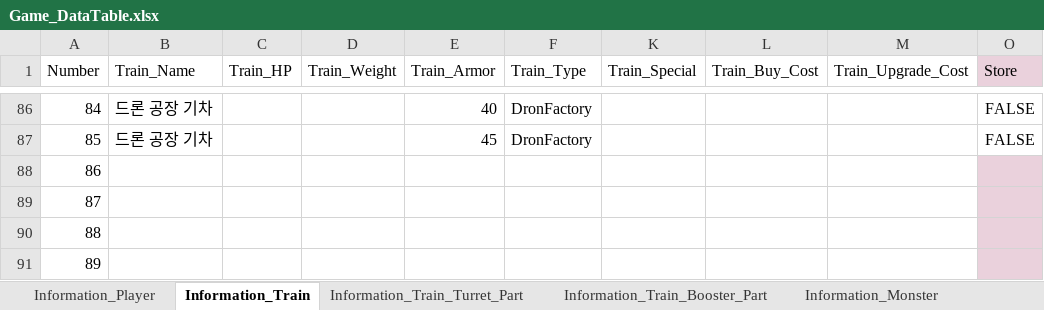
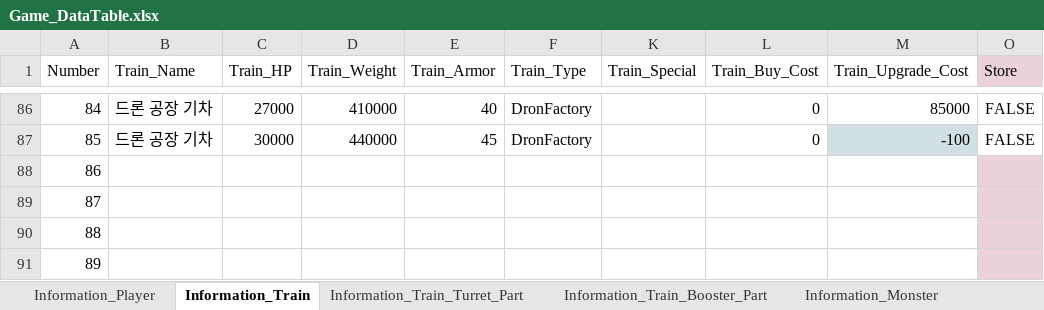
Before and after one commit to kmk5844/NiarT_Pro, an Excel workbook: Train/Assets/_Data_Game/Game_DataTable.xlsx, sheet Information_Train, drawn as a sheet; only a part is shown, gaps mark what is left out; values as stored, in another font and other column widths than the file's, no borders; charts and pictures not drawn; the diff covers the shown part only; the diff names each change by its address in the sheet, - before the commit and + after, or states it on an @@ line.

```diff
--- a/Train/Assets/_Data_Game/Game_DataTable.xlsx (sheet Information_Train)
+++ b/Train/Assets/_Data_Game/Game_DataTable.xlsx (sheet Information_Train)
-C86 (Train_HP): (empty)
+C86 (Train_HP): 27000
-D86 (Train_Weight): (empty)
+D86 (Train_Weight): 410000
-L86:L87 (Train_Buy_Cost): (empty)
+L86:L87 (Train_Buy_Cost): 0
-M86 (Train_Upgrade_Cost): (empty)
+M86 (Train_Upgrade_Cost): 85000
-C87 (Train_HP): (empty)
+C87 (Train_HP): 30000
-D87 (Train_Weight): (empty)
+D87 (Train_Weight): 440000
-M87 (Train_Upgrade_Cost): (empty)
+M87 (Train_Upgrade_Cost): -100
-M87 fill: none
+M87 fill: #D0E0E3
```
Also changed, not shown: 70 edited cells and cell formats elsewhere in this sheet, 29 other files.
